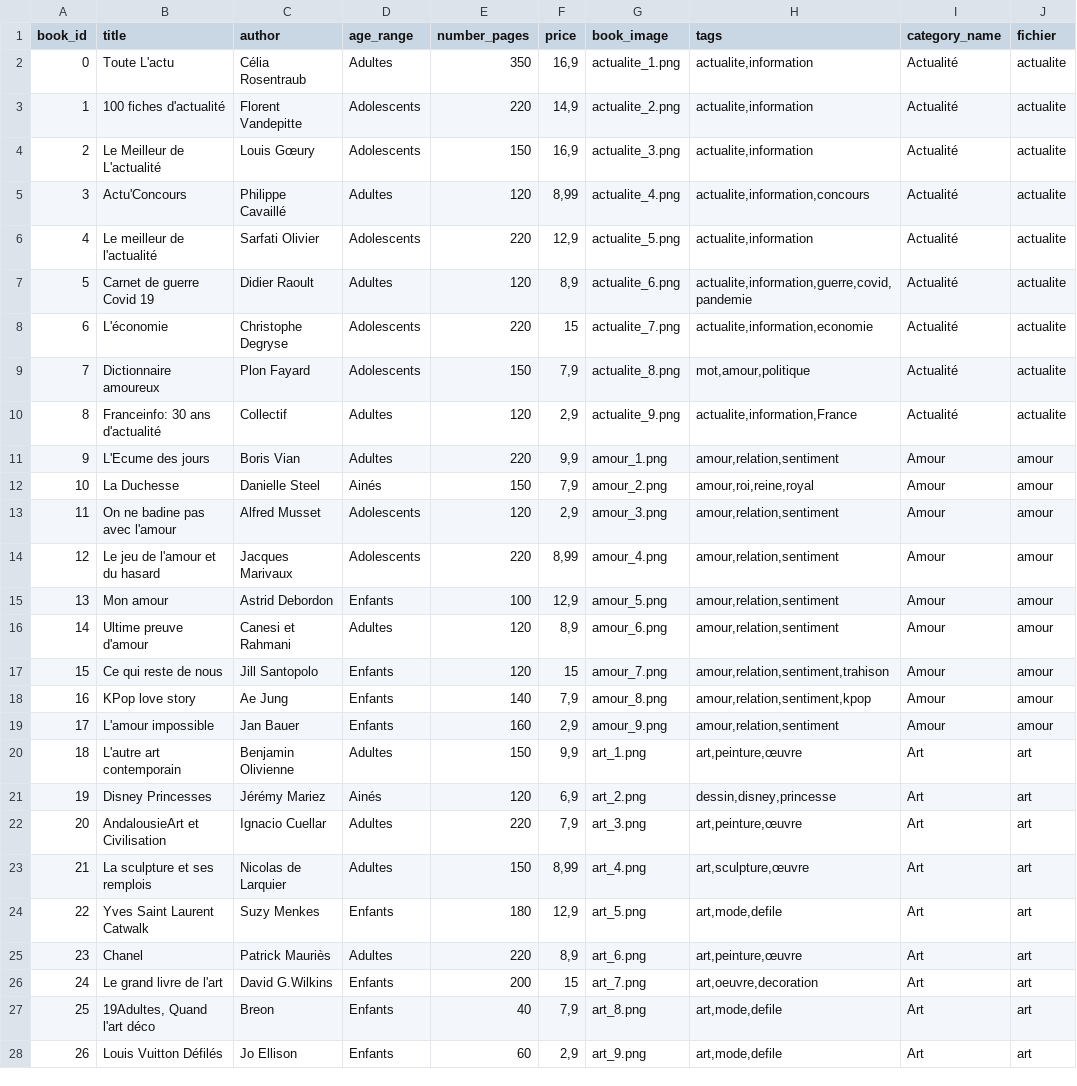
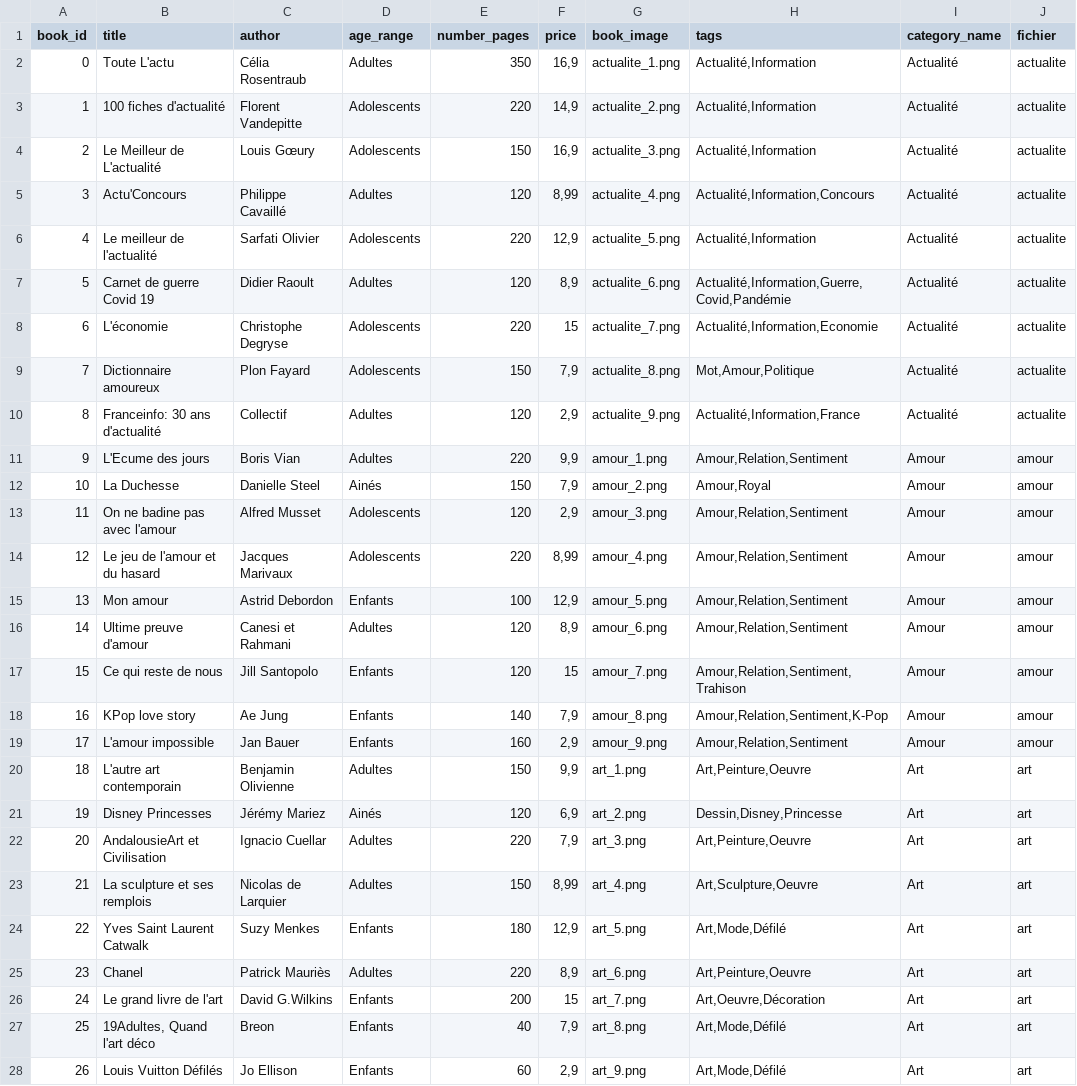
Before and after one commit to Salma-Bch/bookin, a CSV file: www/ressources/bd/db_book.csv, drawn as a sheet; only a part is shown; the diff covers the shown part only.

```diff
--- a/www/ressources/bd/db_book.csv
+++ b/www/ressources/bd/db_book.csv
@@ -1,28 +1,28 @@
 book_id;title;author;age_range;number_pages;price;book_image;tags;category_name;fichier
-0;Toute L'actu;Célia Rosentraub;Adultes;350;16,9;actualite_1.png;actualite,information;Actualité;actualite
-1;100 fiches d'actualité;Florent Vandepitte;Adolescents;220;14,9;actualite_2.png;actualite,information;Actualité;actualite
-2;Le Meilleur de L'actualité;Louis Gœury;Adolescents;150;16,9;actualite_3.png;actualite,information;Actualité;actualite
-3;Actu'Concours;Philippe Cavaillé;Adultes;120;8,99;actualite_4.png;actualite,information,concours;Actualité;actualite
-4;Le meilleur de l'actualité;Sarfati Olivier;Adolescents;220;12,9;actualite_5.png;actualite,information;Actualité;actualite
-5;Carnet de guerre Covid 19;Didier Raoult;Adultes;120;8,9;actualite_6.png;actualite,information,guerre,covid,pandemie;Actualité;actualite
-6;L'économie ;Christophe Degryse;Adolescents;220;15;actualite_7.png;actualite,information,economie;Actualité;actualite
-7;Dictionnaire amoureux ;Plon Fayard;Adolescents;150;7,9;actualite_8.png;mot,amour,politique;Actualité;actualite
-8;Franceinfo: 30 ans d'actualité;Collectif;Adultes;120;2,9;actualite_9.png;actualite,information,France;Actualité;actualite
-9;L'Ecume des jours;Boris Vian;Adultes;220;9,9;amour_1.png;amour,relation,sentiment;Amour;amour
-10;La Duchesse;Danielle Steel;Ainés;150;7,9;amour_2.png;amour,roi,reine,royal;Amour;amour
-11;On ne badine pas avec l'amour;Alfred Musset;Adolescents;120;2,9;amour_3.png;amour,relation,sentiment;Amour;amour
-12;Le jeu de l'amour et du hasard;Jacques Marivaux;Adolescents;220;8,99;amour_4.png;amour,relation,sentiment;Amour;amour
-13;Mon amour;Astrid Debordon;Enfants;100;12,9;amour_5.png;amour,relation,sentiment;Amour;amour
-14;Ultime preuve d'amour;Canesi et Rahmani;Adultes;120;8,9;amour_6.png;amour,relation,sentiment;Amour;amour
-15;Ce qui reste de nous;Jill Santopolo;Enfants;120;15;amour_7.png;amour,relation,sentiment,trahison;Amour;amour
-16;KPop love story;Ae Jung;Enfants;140;7,9;amour_8.png;amour,relation,sentiment,kpop;Amour;amour
-17;L'amour impossible;Jan Bauer;Enfants;160;2,9;amour_9.png;amour,relation,sentiment;Amour;amour
-18;L'autre art contemporain;Benjamin Olivienne;Adultes;150;9,9;art_1.png;art,peinture,œuvre;Art;art
-19;Disney Princesses;Jérémy Mariez;Ainés;120;6,9;art_2.png;dessin,disney,princesse;Art;art
-20;AndalousieArt et Civilisation;Ignacio Cuellar;Adultes;220;7,9;art_3.png;art,peinture,œuvre;Art;art
-21;La sculpture et ses remplois;Nicolas de Larquier;Adultes;150;8,99;art_4.png;art,sculpture,œuvre;Art;art
-22;Yves Saint Laurent Catwalk;Suzy Menkes;Enfants;180;12,9;art_5.png;art,mode,defile;Art;art
-23;Chanel;Patrick Mauriès;Adultes;220;8,9;art_6.png;art,peinture,œuvre;Art;art
-24;Le grand livre de l'art;David G.Wilkins;Enfants;200;15;art_7.png;art,oeuvre,decoration;Art;art
-25;19Adultes, Quand l'art déco;Breon;Enfants;40;7,9;art_8.png;art,mode,defile;Art;art
-26;Louis Vuitton Défilés;Jo Ellison;Enfants;60;2,9;art_9.png;art,mode,defile;Art;art
+0;Toute L'actu;Célia Rosentraub;Adultes;350;16,9;actualite_1.png;Actualité,Information;Actualité;actualite
+1;100 fiches d'actualité;Florent Vandepitte;Adolescents;220;14,9;actualite_2.png;Actualité,Information;Actualité;actualite
+2;Le Meilleur de L'actualité;Louis Gœury;Adolescents;150;16,9;actualite_3.png;Actualité,Information;Actualité;actualite
+3;Actu'Concours;Philippe Cavaillé;Adultes;120;8,99;actualite_4.png;Actualité,Information,Concours;Actualité;actualite
+4;Le meilleur de l'actualité;Sarfati Olivier;Adolescents;220;12,9;actualite_5.png;Actualité,Information;Actualité;actualite
+5;Carnet de guerre Covid 19;Didier Raoult;Adultes;120;8,9;actualite_6.png;Actualité,Information,Guerre,Covid,Pandémie;Actualité;actualite
+6;L'économie ;Christophe Degryse;Adolescents;220;15;actualite_7.png;Actualité,Information,Economie;Actualité;actualite
+7;Dictionnaire amoureux ;Plon Fayard;Adolescents;150;7,9;actualite_8.png;Mot,Amour,Politique;Actualité;actualite
+8;Franceinfo: 30 ans d'actualité;Collectif;Adultes;120;2,9;actualite_9.png;Actualité,Information,France;Actualité;actualite
+9;L'Ecume des jours;Boris Vian;Adultes;220;9,9;amour_1.png;Amour,Relation,Sentiment;Amour;amour
+10;La Duchesse;Danielle Steel;Ainés;150;7,9;amour_2.png;Amour,Royal;Amour;amour
+11;On ne badine pas avec l'amour;Alfred Musset;Adolescents;120;2,9;amour_3.png;Amour,Relation,Sentiment;Amour;amour
+12;Le jeu de l'amour et du hasard;Jacques Marivaux;Adolescents;220;8,99;amour_4.png;Amour,Relation,Sentiment;Amour;amour
+13;Mon amour;Astrid Debordon;Enfants;100;12,9;amour_5.png;Amour,Relation,Sentiment;Amour;amour
+14;Ultime preuve d'amour;Canesi et Rahmani;Adultes;120;8,9;amour_6.png;Amour,Relation,Sentiment;Amour;amour
+15;Ce qui reste de nous;Jill Santopolo;Enfants;120;15;amour_7.png;Amour,Relation,Sentiment,Trahison;Amour;amour
+16;KPop love story;Ae Jung;Enfants;140;7,9;amour_8.png;Amour,Relation,Sentiment,K-Pop;Amour;amour
+17;L'amour impossible;Jan Bauer;Enfants;160;2,9;amour_9.png;Amour,Relation,Sentiment;Amour;amour
+18;L'autre art contemporain;Benjamin Olivienne;Adultes;150;9,9;art_1.png;Art,Peinture,Oeuvre;Art;art
+19;Disney Princesses;Jérémy Mariez;Ainés;120;6,9;art_2.png;Dessin,Disney,Princesse;Art;art
+20;AndalousieArt et Civilisation;Ignacio Cuellar;Adultes;220;7,9;art_3.png;Art,Peinture,Oeuvre;Art;art
+21;La sculpture et ses remplois;Nicolas de Larquier;Adultes;150;8,99;art_4.png;Art,Sculpture,Oeuvre;Art;art
+22;Yves Saint Laurent Catwalk;Suzy Menkes;Enfants;180;12,9;art_5.png;Art,Mode,Défilé;Art;art
+23;Chanel;Patrick Mauriès;Adultes;220;8,9;art_6.png;Art,Peinture,Oeuvre;Art;art
+24;Le grand livre de l'art;David G.Wilkins;Enfants;200;15;art_7.png;Art,Oeuvre,Décoration;Art;art
+25;19Adultes, Quand l'art déco;Breon;Enfants;40;7,9;art_8.png;Art,Mode,Défilé;Art;art
+26;Louis Vuitton Défilés;Jo Ellison;Enfants;60;2,9;art_9.png;Art,Mode,Défilé;Art;art
```
Also changed, not shown: 117 edited cells elsewhere in this file, www/ressources/bd/db_tag.csv, 3 other files.
